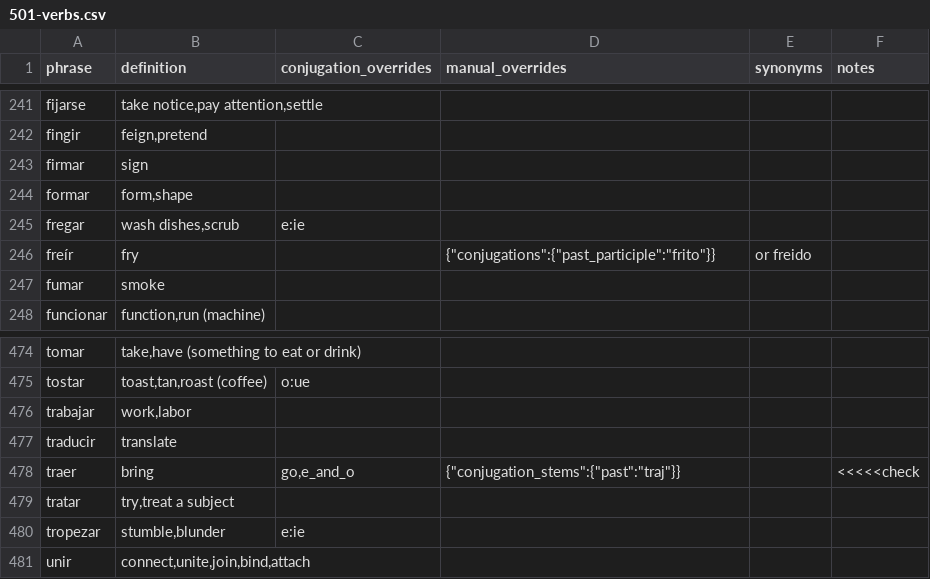
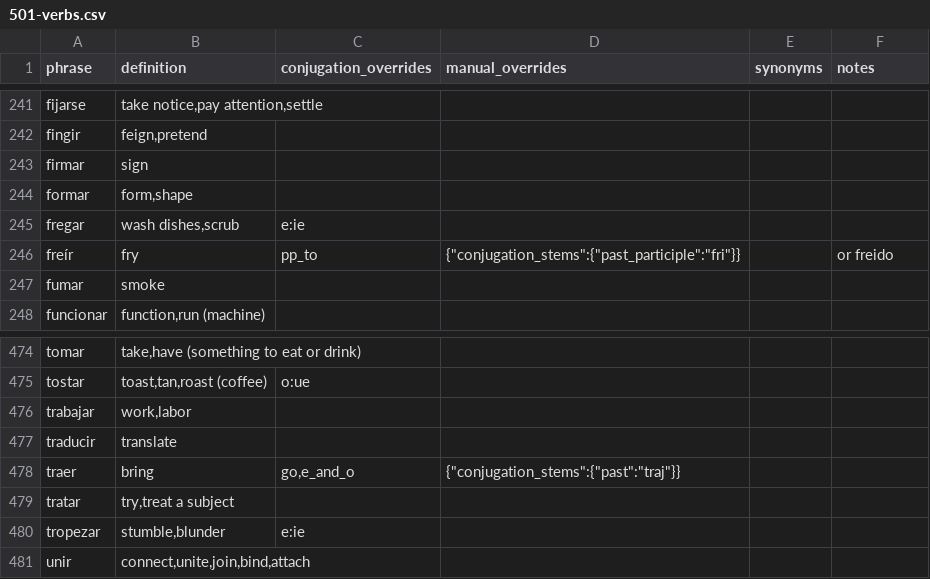
Before and after one commit to patmoore/anki-conjugate-spanish, a CSV file: conjugate_spanish/dictionaries/501-verbs.csv, drawn as a sheet; only a part is shown, gaps mark what is left out.

Commit message:
add air verbs from web. make some tests less broken added conjugation_override tracking by co

```diff
--- a/conjugate_spanish/dictionaries/501-verbs.csv
+++ b/conjugate_spanish/dictionaries/501-verbs.csv
@@ -245,3 +245,3 @@
 "fregar","wash dishes,scrub","e:ie"
-"freír","fry",,"{""conjugations"":{""past_participle"":""frito""}}","or freido"
+"freír","fry","pp_to","{""conjugation_stems"":{""past_participle"":""fri""}}",,"or freido"
 "fumar","smoke"
@@ -477,3 +477,3 @@
 "traducir","translate"
-"traer","bring","go,e_and_o","{""conjugation_stems"":{""past"":""traj""}}",,"<<<<<check"
+"traer","bring","go,e_and_o","{""conjugation_stems"":{""past"":""traj""}}"
 "tratar","try,treat a subject"
```
Also changed, not shown: 7 other files.
